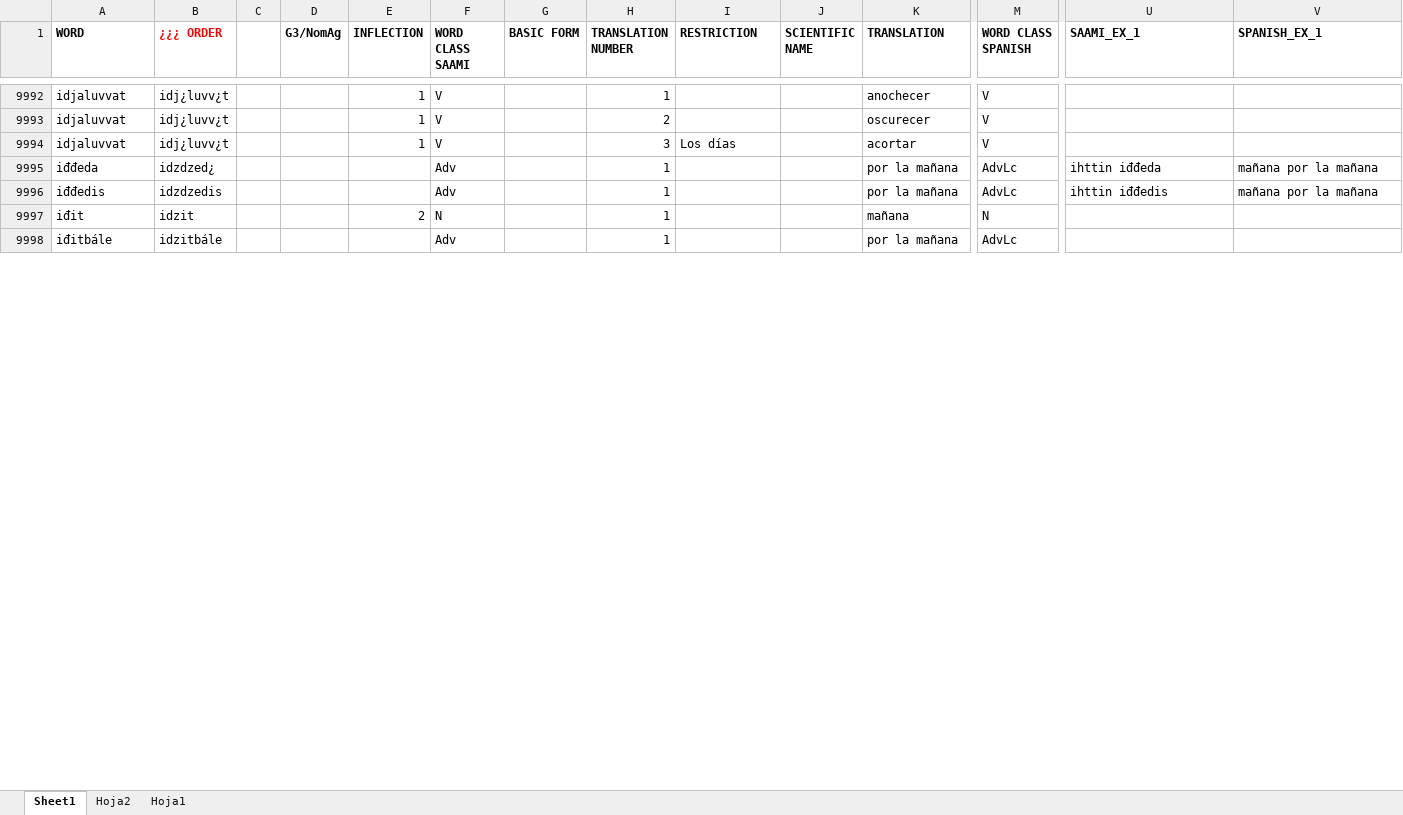
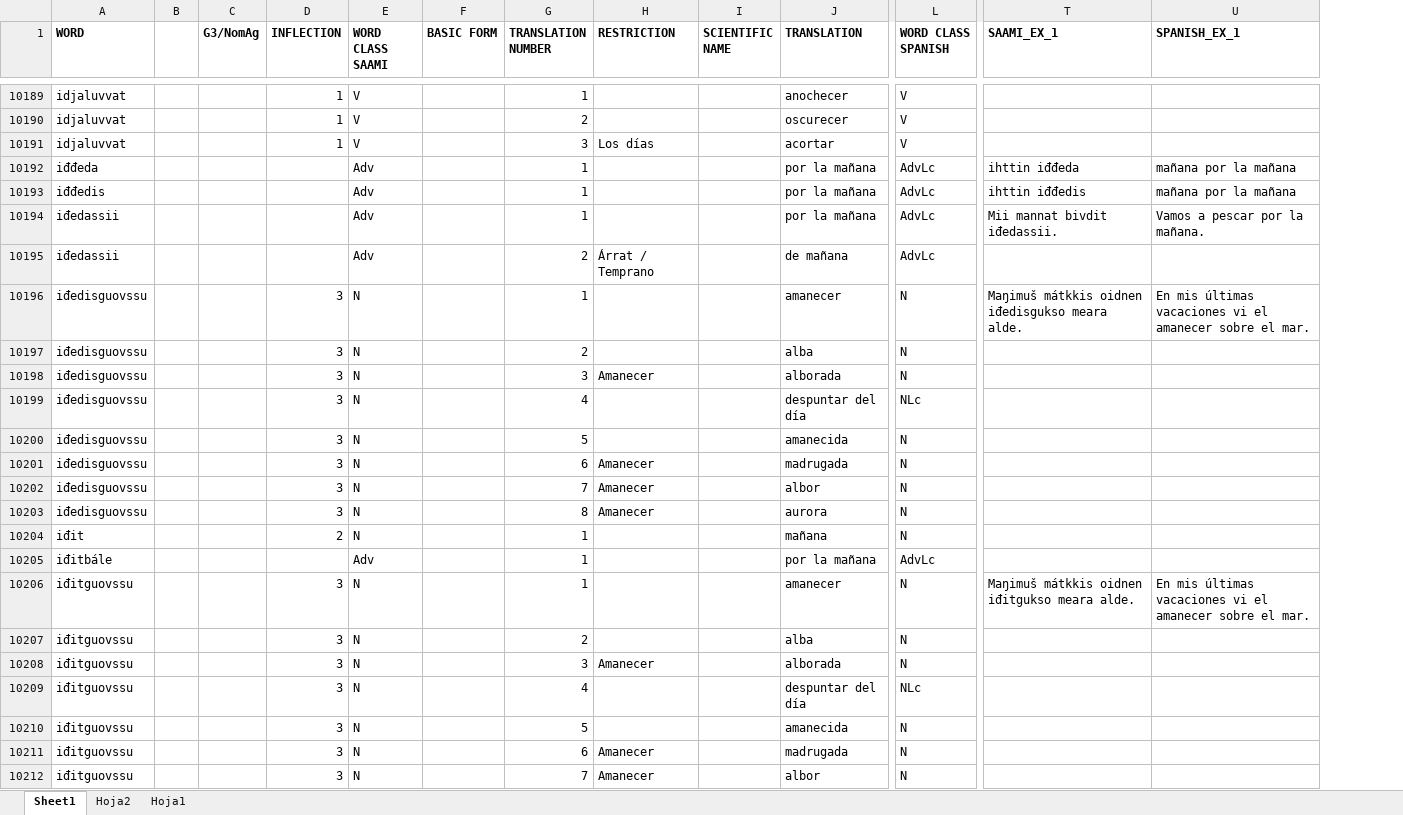
Before and after one commit to giellalt/dict-sme-spa, an Excel workbook: inc/A_V_Saami_Spanish.xlsx, sheet Sheet1, drawn as a sheet; only a part is shown, gaps mark what is left out; values as stored, in another font and other column widths than the file's, no borders; removed rows and columns are numbered as before the commit, all else as after; rows hold the shown columns only; the diff covers the shown part only; the diff names each change by its address in the sheet, - before the commit and + after, or states it on an @@ line.

Commit message:
New source file from Ángel

```diff
--- a/inc/A_V_Saami_Spanish.xlsx (sheet Sheet1)
+++ b/inc/A_V_Saami_Spanish.xlsx (sheet Sheet1)
-column B (¿¿¿ ORDER), rows 9992-9998: idj¿luvv¿t | idj¿luvv¿t | idj¿luvv¿t | idzdzed¿ | idzdzedis | idzit | idzitbále
+row 10194: iđedassii |  |  |  | Adv |  | 1 |  |  | por la mañana | AdvLc | Mii mannat bivdit iđedassii. | Vamos a pescar por la mañana.
+row 10195: iđedassii |  |  |  | Adv |  | 2 | Árrat / Temprano |  | de mañana | AdvLc
+row 10196: iđedisguovssu |  |  | 3 | N |  | 1 |  |  | amanecer | N | Maŋimuš mátkkis oidnen iđedisgukso meara alde. | En mis últimas vacaciones vi el amanecer sobre el mar.
+row 10197: iđedisguovssu |  |  | 3 | N |  | 2 |  |  | alba | N
+row 10198: iđedisguovssu |  |  | 3 | N |  | 3 | Amanecer |  | alborada | N
+row 10199: iđedisguovssu |  |  | 3 | N |  | 4 |  |  | despuntar del día | NLc
+row 10200: iđedisguovssu |  |  | 3 | N |  | 5 |  |  | amanecida | N
+row 10201: iđedisguovssu |  |  | 3 | N |  | 6 | Amanecer |  | madrugada | N
+row 10202: iđedisguovssu |  |  | 3 | N |  | 7 | Amanecer |  | albor | N
+row 10203: iđedisguovssu |  |  | 3 | N |  | 8 | Amanecer |  | aurora | N
+row 10206: iđitguovssu |  |  | 3 | N |  | 1 |  |  | amanecer | N | Maŋimuš mátkkis oidnen iđitgukso meara alde. | En mis últimas vacaciones vi el amanecer sobre el mar.
+row 10207: iđitguovssu |  |  | 3 | N |  | 2 |  |  | alba | N
+row 10208: iđitguovssu |  |  | 3 | N |  | 3 | Amanecer |  | alborada | N
+row 10209: iđitguovssu |  |  | 3 | N |  | 4 |  |  | despuntar del día | NLc
+row 10210: iđitguovssu |  |  | 3 | N |  | 5 |  |  | amanecida | N
+row 10211: iđitguovssu |  |  | 3 | N |  | 6 | Amanecer |  | madrugada | N
+row 10212: iđitguovssu |  |  | 3 | N |  | 7 | Amanecer |  | albor | N
```
Also changed, not shown: 234 added rows, 1 removed row, 4 moved rows, 58 edited cells and cell formats elsewhere in this sheet.
